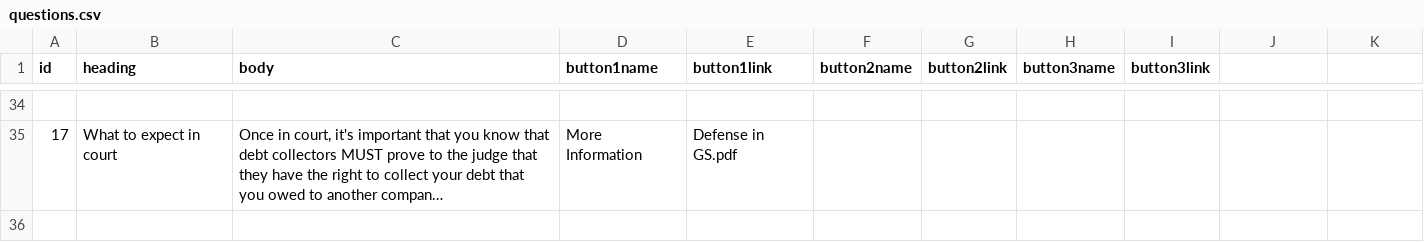
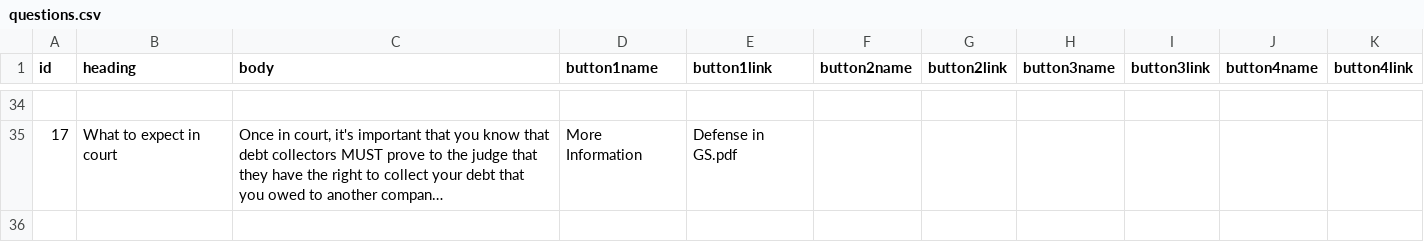
Before and after one commit to legal-aid-website/legal-aid-website.github.io, a CSV file: questions.csv, drawn as a sheet; only a part is shown, gaps mark what is left out; long unchanged cells end in …; the diff covers the shown part only; the diff names each change by its address in the sheet, - before the commit and + after, or states it on an @@ line.

```diff
--- a/questions.csv
+++ b/questions.csv
-J1: (empty)
+J1: button4name
-K1: (empty)
+K1: button4link
+row 36: (empty)
```
Also changed, not shown: 1 added row and 3 edited cells elsewhere in this file.
